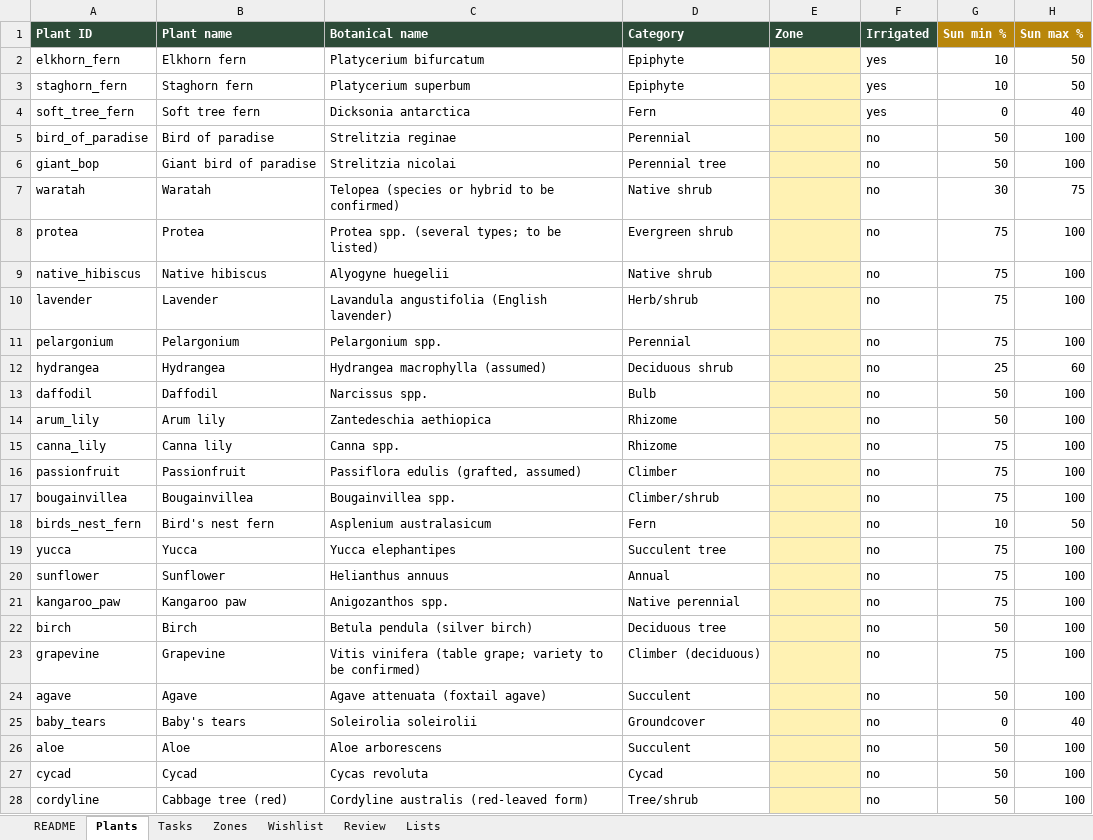
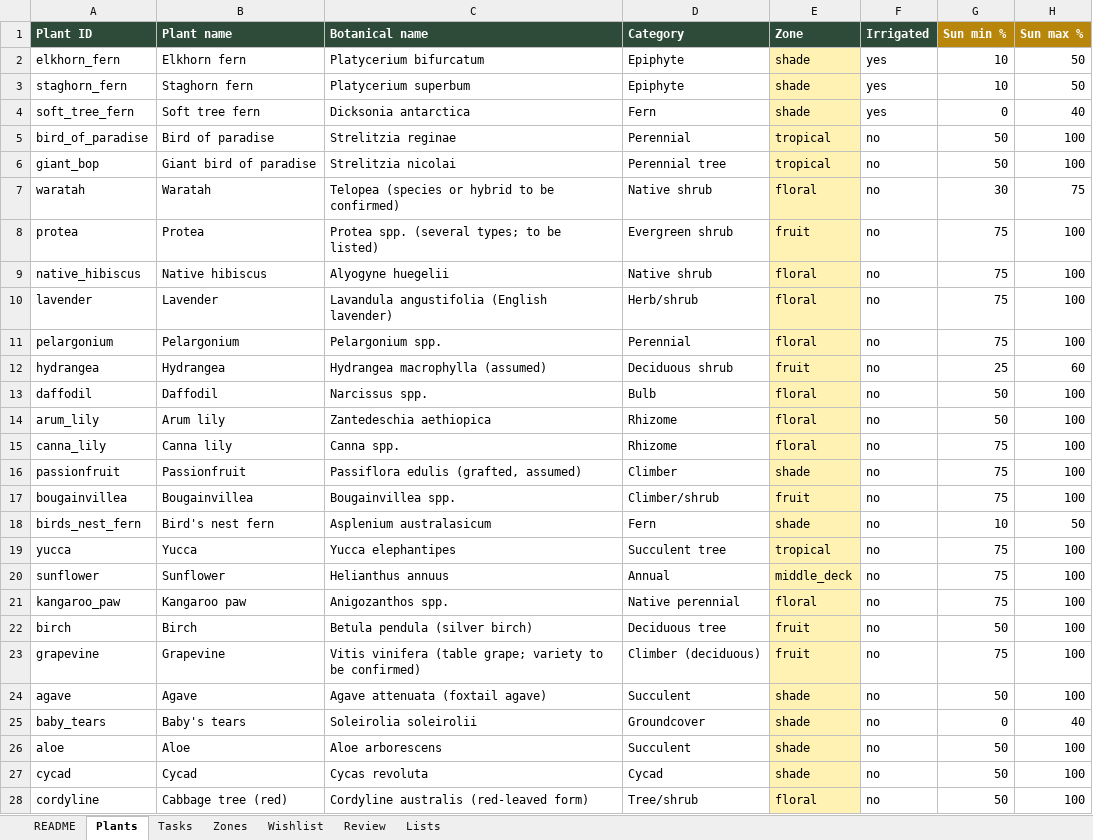
Before and after one commit to andrewbg1981-rgb/gardenguide, an Excel workbook: data/source/GardenGuide plant database.xlsx, sheet Plants, drawn as a sheet; only a part is shown; values as stored, in another font and other column widths than the file's, no borders; the diff names each change by its address in the sheet, - before the commit and + after, or states it on an @@ line.

Commit message:
Zones filled in, Windows-friendly convert data

```diff
--- a/data/source/GardenGuide plant database.xlsx (sheet Plants)
+++ b/data/source/GardenGuide plant database.xlsx (sheet Plants)
-E2:E4 (Zone): (empty)
+E2:E4 (Zone): shade
-E5:E6 (Zone): (empty)
+E5:E6 (Zone): tropical
-E7 (Zone): (empty)
+E7 (Zone): floral
-E8 (Zone): (empty)
+E8 (Zone): fruit
-E9:E11 (Zone): (empty)
+E9:E11 (Zone): floral
-E12 (Zone): (empty)
+E12 (Zone): fruit
-E13:E15 (Zone): (empty)
+E13:E15 (Zone): floral
-E16 (Zone): (empty)
+E16 (Zone): shade
-E17 (Zone): (empty)
+E17 (Zone): fruit
-E18 (Zone): (empty)
+E18 (Zone): shade
-E19 (Zone): (empty)
+E19 (Zone): tropical
-E20 (Zone): (empty)
+E20 (Zone): middle_deck
-E21 (Zone): (empty)
+E21 (Zone): floral
-E22:E23 (Zone): (empty)
+E22:E23 (Zone): fruit
-E24:E27 (Zone): (empty)
+E24:E27 (Zone): shade
-E28 (Zone): (empty)
+E28 (Zone): floral
```
Also changed, not shown: sheet Zones, 8 other files.
